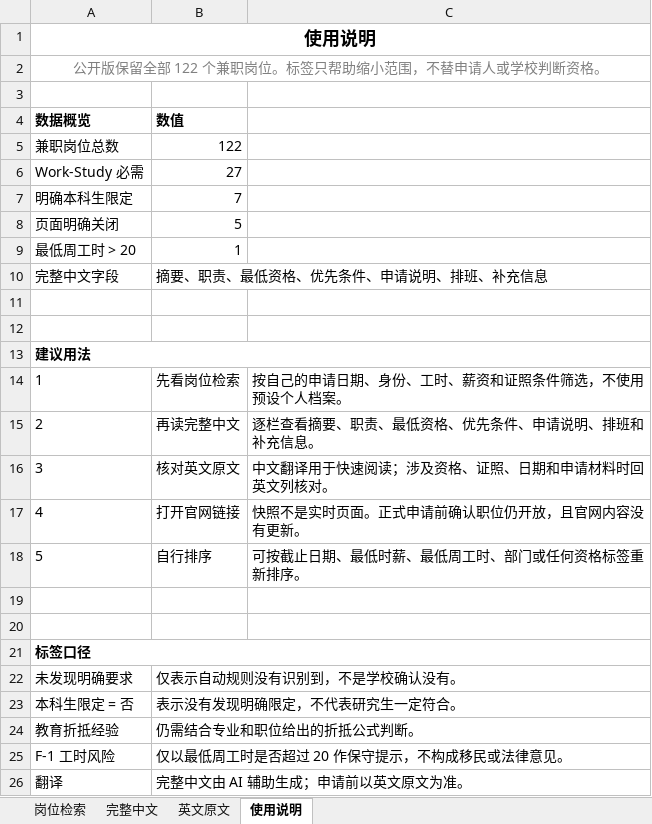
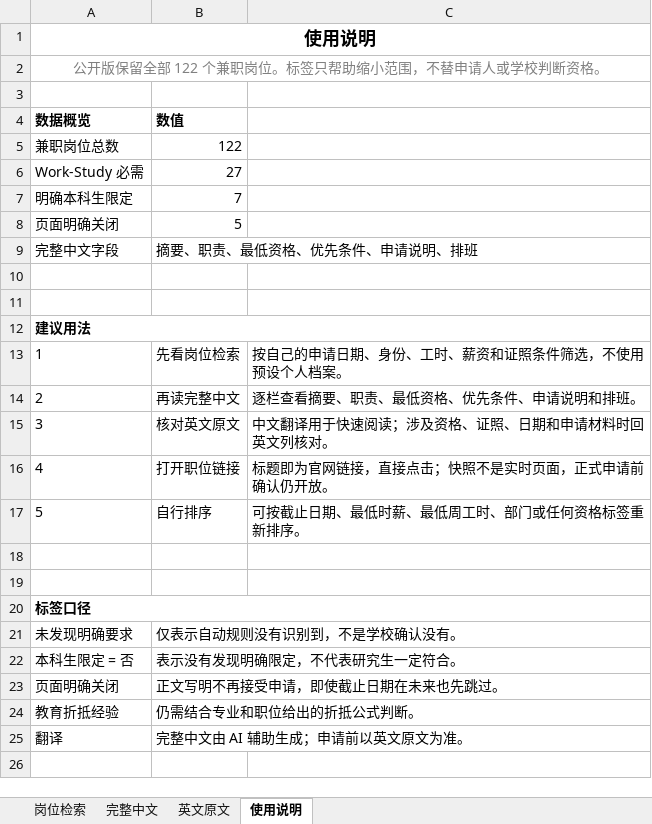
Before and after one commit to Ubik42/utah-campus-jobs, an Excel workbook: posts/001-utah-2026-fall-part-time-jobs/jobs.xlsx, sheet 使用说明, drawn as a sheet; values as stored, in another font and other column widths than the file's, no borders; removed rows and columns are numbered as before the commit, all else as after; the diff names each change by its address in the sheet, - before the commit and + after, or states it on an @@ line.

Commit message:
Deduplicate shared Additional Information, embed job URLs, drop F-1 column
- move the university-wide Additional Information notice (URS boilerplate) into docs/shared-notices.md and strip it from per-job content
- embed official posting URL as hyperlink in job titles, remove separate URL columns
- drop low-value F-1 hours-risk column and derived field
- remove xiaohongshu.md (user maintains it themselves)
- add build_xlsx.py + smoke tests for a reproducible pipeline

```diff
--- a/posts/001-utah-2026-fall-part-time-jobs/jobs.xlsx (sheet 使用说明)
+++ b/posts/001-utah-2026-fall-part-time-jobs/jobs.xlsx (sheet 使用说明)
@@ column A (数据概览) renumbered in row 9 @@
-B9 (数值): 1
+B9 (数值): 摘要、职责、最低资格、优先条件、申请说明、排班
-row 10: 完整中文字段 | 摘要、职责、最低资格、优先条件、申请说明、排班、补充信息
-C14: 逐栏查看摘要、职责、最低资格、优先条件、申请说明、排班和补充信息。
+C14: 逐栏查看摘要、职责、最低资格、优先条件、申请说明和排班。
-row 17: 4 | 打开官网链接 | 快照不是实时页面。正式申请前确认职位仍开放，且官网内容没有更新。
+row 16: 4 | 打开职位链接 | 标题即为官网链接，直接点击；快照不是实时页面，正式申请前确认仍开放。
+row 23: 页面明确关闭 | 正文写明不再接受申请，即使截止日期在未来也先跳过。
-row 25: F-1 工时风险 | 仅以最低周工时是否超过 20 作保守提示，不构成移民或法律意见。
```
Also changed, not shown: sheet 英文原文, sheet 完整中文, sheet 岗位检索, 12 other files.
